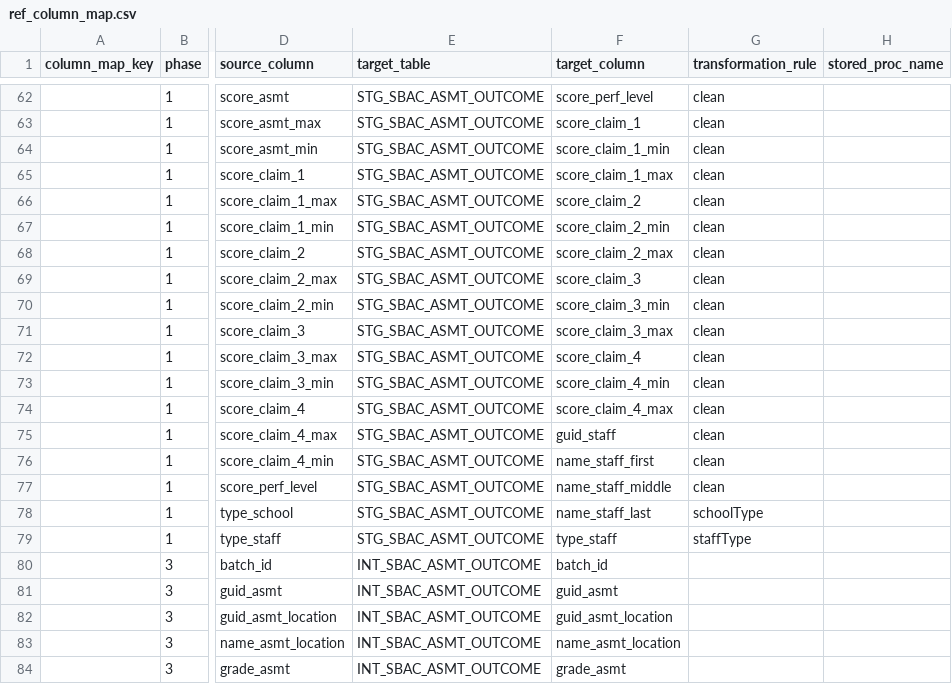
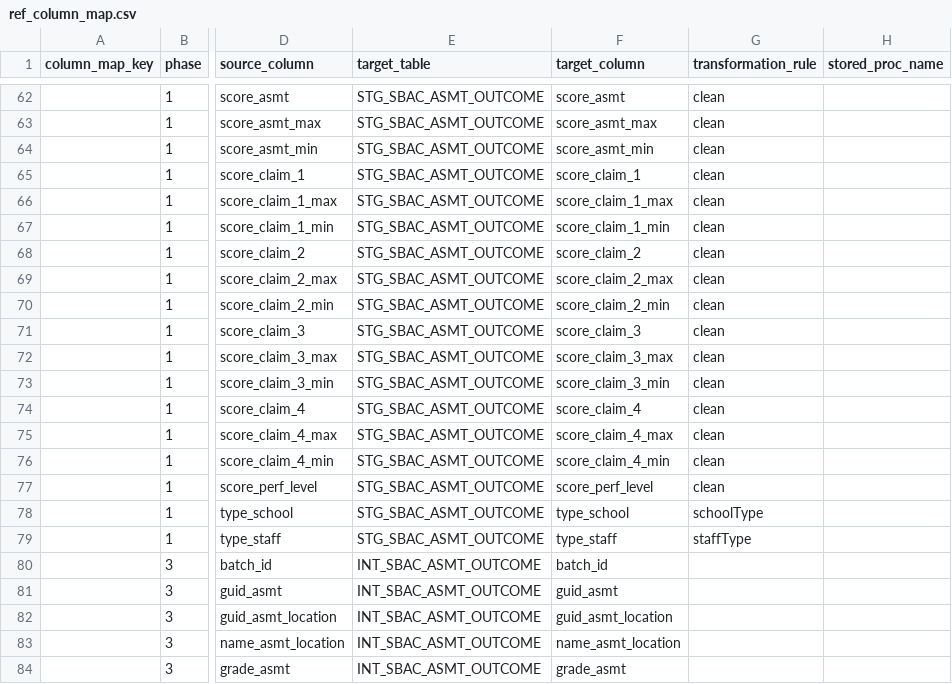
Before and after one commit to SmarterApp/RDW_DataWarehouse, a CSV file: src/udl2/datafiles/ref_column_map.csv, drawn as a sheet; only a part is shown, gaps mark what is left out; the diff covers the shown part only; the diff names each change by its address in the sheet, - before the commit and + after, or states it on an @@ line.

Commit message:
UPdate incorrect column mappings.

```diff
--- a/src/udl2/datafiles/ref_column_map.csv
+++ b/src/udl2/datafiles/ref_column_map.csv
-F62 (target_column): score_perf_level
+F62 (target_column): score_asmt
-F63 (target_column): score_claim_1
+F63 (target_column): score_asmt_max
-F64 (target_column): score_claim_1_min
+F64 (target_column): score_asmt_min
-F65 (target_column): score_claim_1_max
+F65 (target_column): score_claim_1
-F66 (target_column): score_claim_2
+F66 (target_column): score_claim_1_max
-F67 (target_column): score_claim_2_min
+F67 (target_column): score_claim_1_min
-F68 (target_column): score_claim_2_max
+F68 (target_column): score_claim_2
-F69 (target_column): score_claim_3
+F69 (target_column): score_claim_2_max
-F70 (target_column): score_claim_3_min
+F70 (target_column): score_claim_2_min
-F71 (target_column): score_claim_3_max
+F71 (target_column): score_claim_3
-F72 (target_column): score_claim_4
+F72 (target_column): score_claim_3_max
-F73 (target_column): score_claim_4_min
+F73 (target_column): score_claim_3_min
-F74 (target_column): score_claim_4_max
+F74 (target_column): score_claim_4
-F75 (target_column): guid_staff
+F75 (target_column): score_claim_4_max
-F76 (target_column): name_staff_first
+F76 (target_column): score_claim_4_min
-F77 (target_column): name_staff_middle
+F77 (target_column): score_perf_level
-F78 (target_column): name_staff_last
+F78 (target_column): type_school
```
Also changed, not shown: 27 edited cells elsewhere in this file, 1 other file.
